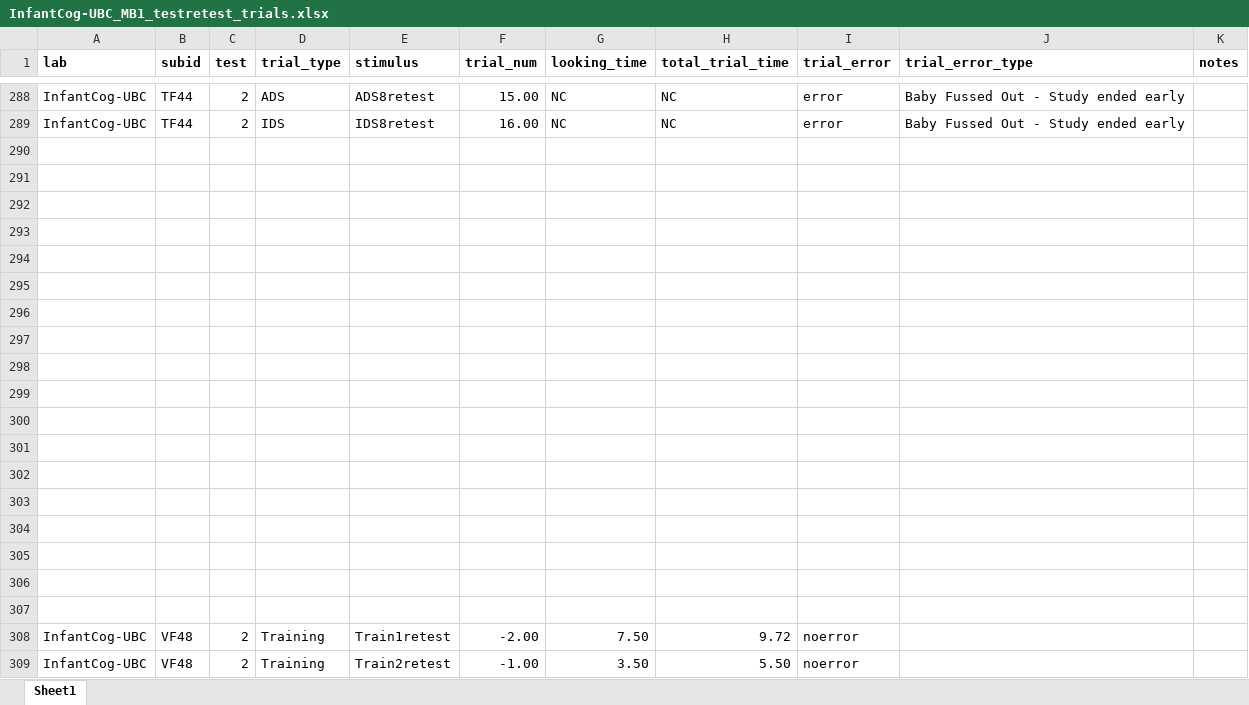
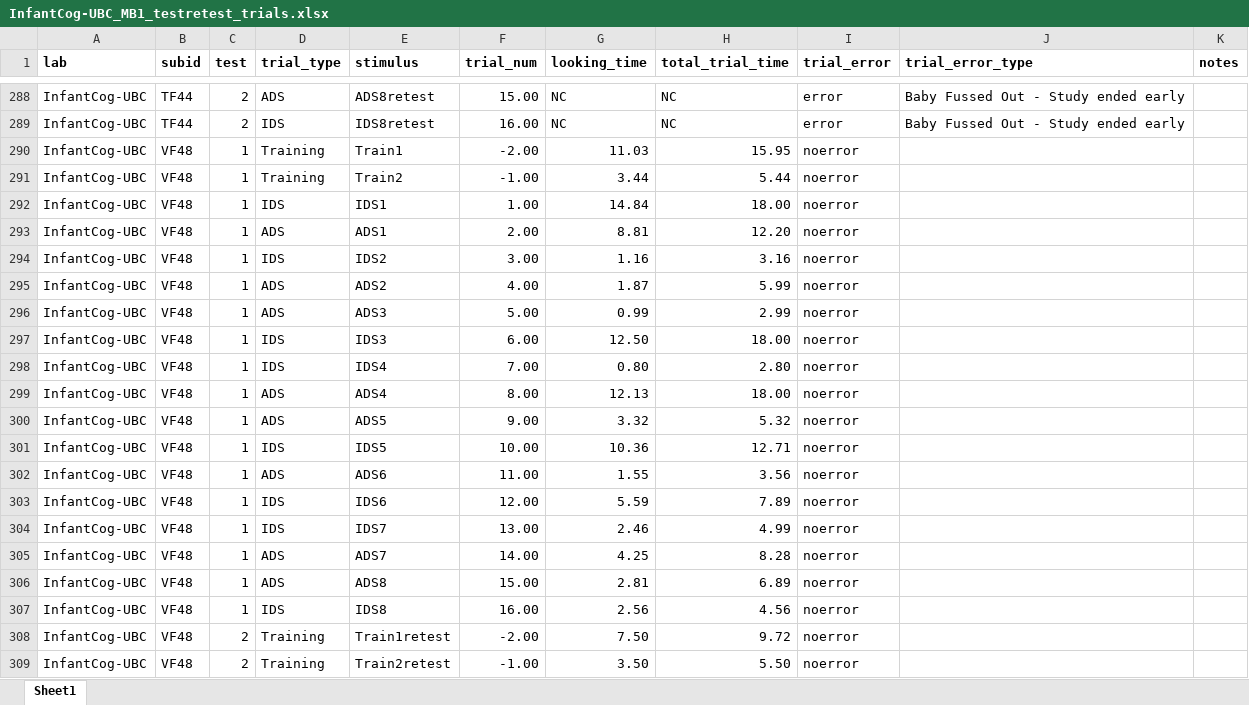
Before and after one commit to msschreiner/MB1T, an Excel workbook: data/raw/trial/InfantCog-UBC_MB1_testretest_trials.xlsx, sheet Sheet1, drawn as a sheet; only a part is shown, gaps mark what is left out; values as stored, in another font and other column widths than the file's, no borders; charts and pictures not drawn; the diff covers the shown part only; the diff names each change by its address in the sheet, - before the commit and + after, or states it on an @@ line.

```diff
--- a/data/raw/trial/InfantCog-UBC_MB1_testretest_trials.xlsx (sheet Sheet1)
+++ b/data/raw/trial/InfantCog-UBC_MB1_testretest_trials.xlsx (sheet Sheet1)
-row 290: (empty)
+row 290: InfantCog-UBC | VF48 | 1 | Training | Train1 | -2.00 | 11.03 | 15.95 | noerror
-row 291: (empty)
+row 291: InfantCog-UBC | VF48 | 1 | Training | Train2 | -1.00 | 3.44 | 5.44 | noerror
-row 292: (empty)
+row 292: InfantCog-UBC | VF48 | 1 | IDS | IDS1 | 1.00 | 14.84 | 18.00 | noerror
-row 293: (empty)
+row 293: InfantCog-UBC | VF48 | 1 | ADS | ADS1 | 2.00 | 8.81 | 12.20 | noerror
-row 294: (empty)
+row 294: InfantCog-UBC | VF48 | 1 | IDS | IDS2 | 3.00 | 1.16 | 3.16 | noerror
-row 295: (empty)
+row 295: InfantCog-UBC | VF48 | 1 | ADS | ADS2 | 4.00 | 1.87 | 5.99 | noerror
-row 296: (empty)
+row 296: InfantCog-UBC | VF48 | 1 | ADS | ADS3 | 5.00 | 0.99 | 2.99 | noerror
-row 297: (empty)
+row 297: InfantCog-UBC | VF48 | 1 | IDS | IDS3 | 6.00 | 12.50 | 18.00 | noerror
-row 298: (empty)
+row 298: InfantCog-UBC | VF48 | 1 | IDS | IDS4 | 7.00 | 0.80 | 2.80 | noerror
-row 299: (empty)
+row 299: InfantCog-UBC | VF48 | 1 | ADS | ADS4 | 8.00 | 12.13 | 18.00 | noerror
-row 300: (empty)
+row 300: InfantCog-UBC | VF48 | 1 | ADS | ADS5 | 9.00 | 3.32 | 5.32 | noerror
-row 301: (empty)
+row 301: InfantCog-UBC | VF48 | 1 | IDS | IDS5 | 10.00 | 10.36 | 12.71 | noerror
-row 302: (empty)
+row 302: InfantCog-UBC | VF48 | 1 | ADS | ADS6 | 11.00 | 1.55 | 3.56 | noerror
-row 303: (empty)
+row 303: InfantCog-UBC | VF48 | 1 | IDS | IDS6 | 12.00 | 5.59 | 7.89 | noerror
-row 304: (empty)
+row 304: InfantCog-UBC | VF48 | 1 | IDS | IDS7 | 13.00 | 2.46 | 4.99 | noerror
-row 305: (empty)
+row 305: InfantCog-UBC | VF48 | 1 | ADS | ADS7 | 14.00 | 4.25 | 8.28 | noerror
-row 306: (empty)
+row 306: InfantCog-UBC | VF48 | 1 | ADS | ADS8 | 15.00 | 2.81 | 6.89 | noerror
-row 307: (empty)
+row 307: InfantCog-UBC | VF48 | 1 | IDS | IDS8 | 16.00 | 2.56 | 4.56 | noerror
```
Also changed, not shown: 324 edited cells elsewhere in this sheet, charts or pictures, data/raw/trial/babyling-oslo_MB1_test_retest_trial.xlsx, 11 other files.
